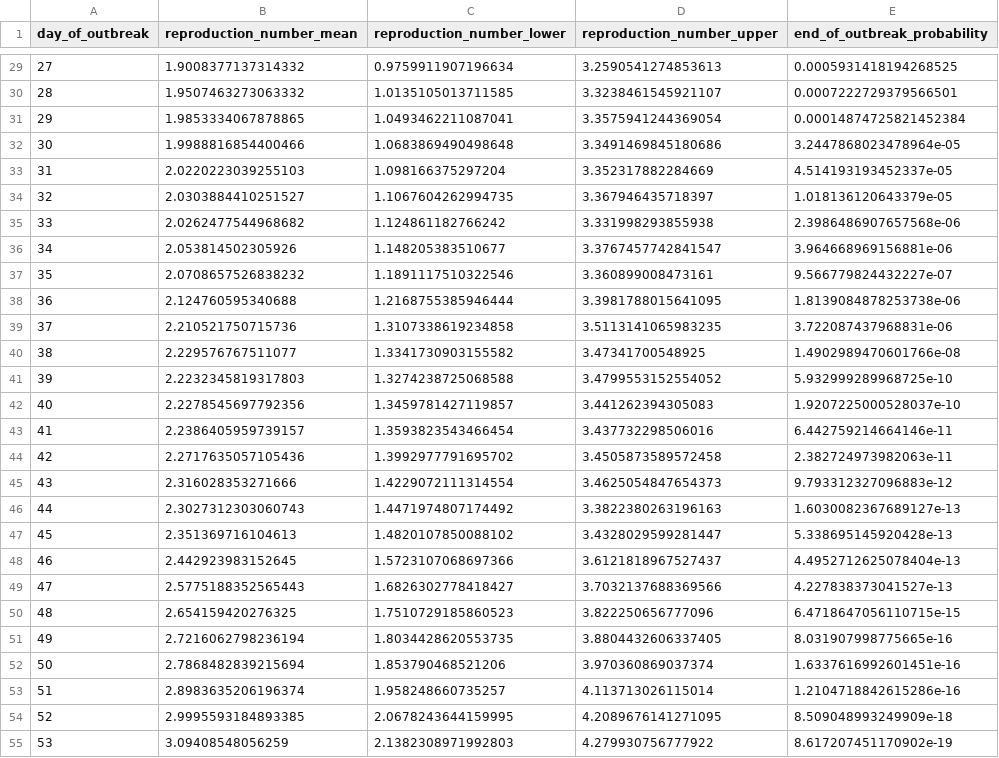
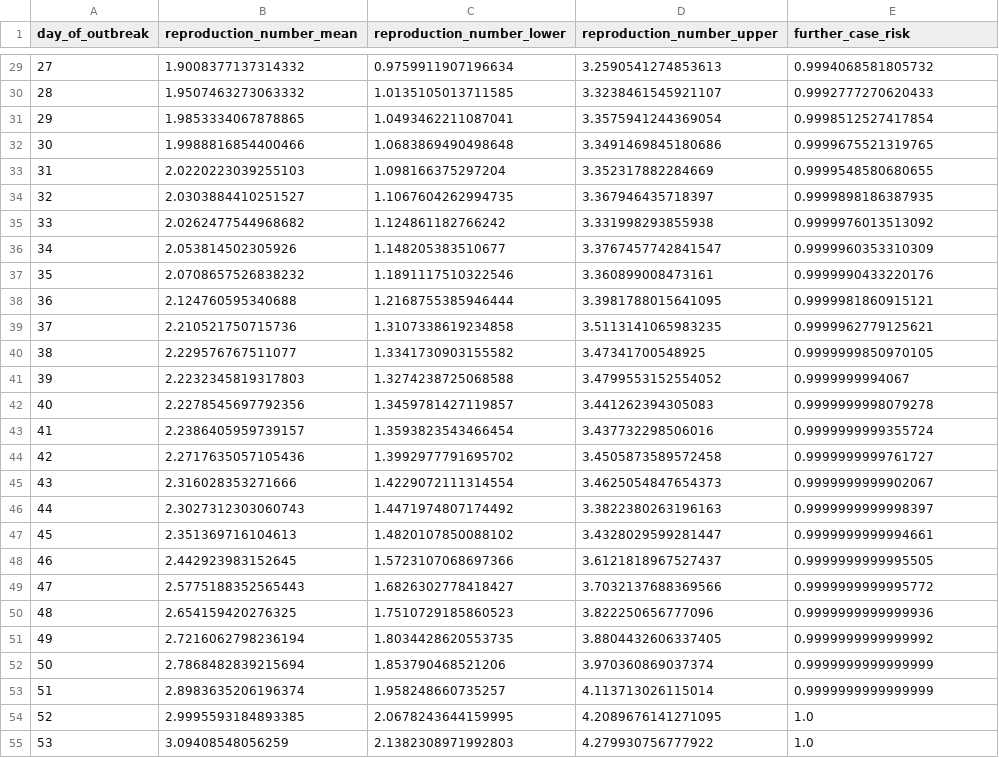
Before and after one commit to will-s-hart/end-of-outbreak-vbd, a CSV file: results/lazio_outbreak/autoregressive.csv, drawn as a sheet; only a part is shown, gaps mark what is left out; the diff covers the shown part only.

Commit message:
Work with further case risk instead of end-of-outbreak probability

```diff
--- a/results/lazio_outbreak/autoregressive.csv
+++ b/results/lazio_outbreak/autoregressive.csv
@@ -1 +1 @@
-day_of_outbreak,reproduction_number_mean,reproduction_number_lower,reproduction_number_upper,end_of_outbreak_probability
+day_of_outbreak,reproduction_number_mean,reproduction_number_lower,reproduction_number_upper,further_case_risk
@@ -29,27 +29,27 @@ day_of_outbreak,reproduction_number_mean,reproduction_number_lower,reproduction_
-27,1.9008377137314332,0.9759911907196634,3.2590541274853613,0.0005931418194268525
-28,1.9507463273063332,1.0135105013711585,3.3238461545921107,0.0007222729379566501
-29,1.9853334067878865,1.0493462211087041,3.3575941244369054,0.00014874725821452384
-30,1.9988816854400466,1.0683869490498648,3.3491469845180686,3.2447868023478964e-05
-31,2.0220223039255103,1.098166375297204,3.352317882284669,4.514193193452337e-05
-32,2.0303884410251527,1.1067604262994735,3.367946435718397,1.018136120643379e-05
-33,2.0262477544968682,1.124861182766242,3.331998293855938,2.3986486907657568e-06
-34,2.053814502305926,1.148205383510677,3.3767457742841547,3.964668969156881e-06
-35,2.0708657526838232,1.1891117510322546,3.360899008473161,9.566779824432227e-07
-36,2.124760595340688,1.2168755385946444,3.3981788015641095,1.8139084878253738e-06
-37,2.210521750715736,1.3107338619234858,3.5113141065983235,3.722087437968831e-06
-38,2.229576767511077,1.3341730903155582,3.47341700548925,1.4902989470601766e-08
-39,2.2232345819317803,1.3274238725068588,3.4799553152554052,5.932999289968725e-10
-40,2.2278545697792356,1.3459781427119857,3.441262394305083,1.9207225000528037e-10
-41,2.2386405959739157,1.3593823543466454,3.437732298506016,6.442759214664146e-11
-42,2.2717635057105436,1.3992977791695702,3.4505873589572458,2.382724973982063e-11
-43,2.316028353271666,1.4229072111314554,3.4625054847654373,9.793312327096883e-12
-44,2.3027312303060743,1.4471974807174492,3.3822380263196163,1.6030082367689127e-13
-45,2.351369716104613,1.4820107850088102,3.4328029599281447,5.338695145920428e-13
-46,2.442923983152645,1.5723107068697366,3.6121818967527437,4.4952712625078404e-13
-47,2.5775188352565443,1.6826302778418427,3.7032137688369566,4.227838373041527e-13
-48,2.654159420276325,1.7510729185860523,3.822250656777096,6.4718647056110715e-15
-49,2.7216062798236194,1.8034428620553735,3.8804432606337405,8.031907998775665e-16
-50,2.7868482839215694,1.853790468521206,3.970360869037374,1.6337616992601451e-16
-51,2.8983635206196374,1.958248660735257,4.113713026115014,1.2104718842615286e-16
-52,2.9995593184893385,2.0678243644159995,4.2089676141271095,8.509048993249909e-18
-53,3.09408548056259,2.1382308971992803,4.279930756777922,8.617207451170902e-19
+27,1.9008377137314332,0.9759911907196634,3.2590541274853613,0.9994068581805732
+28,1.9507463273063332,1.0135105013711585,3.3238461545921107,0.9992777270620433
+29,1.9853334067878865,1.0493462211087041,3.3575941244369054,0.9998512527417854
+30,1.9988816854400466,1.0683869490498648,3.3491469845180686,0.9999675521319765
+31,2.0220223039255103,1.098166375297204,3.352317882284669,0.9999548580680655
+32,2.0303884410251527,1.1067604262994735,3.367946435718397,0.9999898186387935
+33,2.0262477544968682,1.124861182766242,3.331998293855938,0.9999976013513092
+34,2.053814502305926,1.148205383510677,3.3767457742841547,0.9999960353310309
+35,2.0708657526838232,1.1891117510322546,3.360899008473161,0.9999990433220176
+36,2.124760595340688,1.2168755385946444,3.3981788015641095,0.9999981860915121
+37,2.210521750715736,1.3107338619234858,3.5113141065983235,0.9999962779125621
+38,2.229576767511077,1.3341730903155582,3.47341700548925,0.9999999850970105
+39,2.2232345819317803,1.3274238725068588,3.4799553152554052,0.9999999994067
+40,2.2278545697792356,1.3459781427119857,3.441262394305083,0.9999999998079278
+41,2.2386405959739157,1.3593823543466454,3.437732298506016,0.9999999999355724
+42,2.2717635057105436,1.3992977791695702,3.4505873589572458,0.9999999999761727
+43,2.316028353271666,1.4229072111314554,3.4625054847654373,0.9999999999902067
+44,2.3027312303060743,1.4471974807174492,3.3822380263196163,0.9999999999998397
+45,2.351369716104613,1.4820107850088102,3.4328029599281447,0.9999999999994661
+46,2.442923983152645,1.5723107068697366,3.6121818967527437,0.9999999999995505
+47,2.5775188352565443,1.6826302778418427,3.7032137688369566,0.9999999999995772
+48,2.654159420276325,1.7510729185860523,3.822250656777096,0.9999999999999936
+49,2.7216062798236194,1.8034428620553735,3.8804432606337405,0.9999999999999992
+50,2.7868482839215694,1.853790468521206,3.970360869037374,0.9999999999999999
+51,2.8983635206196374,1.958248660735257,4.113713026115014,0.9999999999999999
+52,2.9995593184893385,2.0678243644159995,4.2089676141271095,1.0
+53,3.09408548056259,2.1382308971992803,4.279930756777922,1.0
```
Also changed, not shown: 147 edited cells elsewhere in this file, results/lazio_outbreak/suitability.csv, 17 other files.
